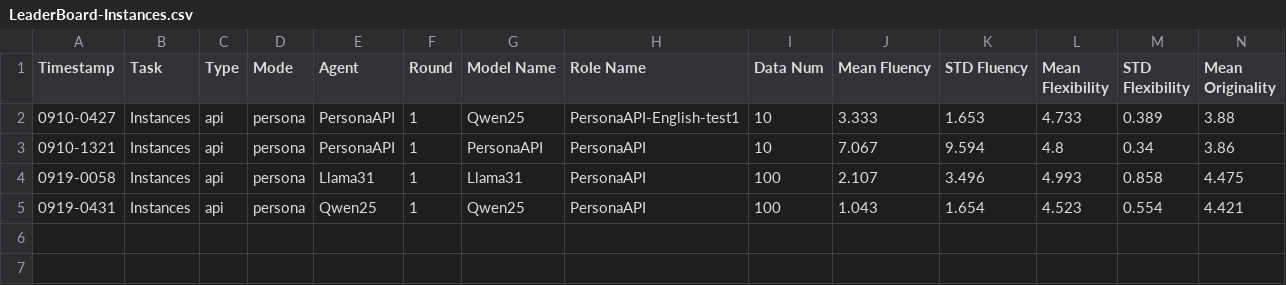
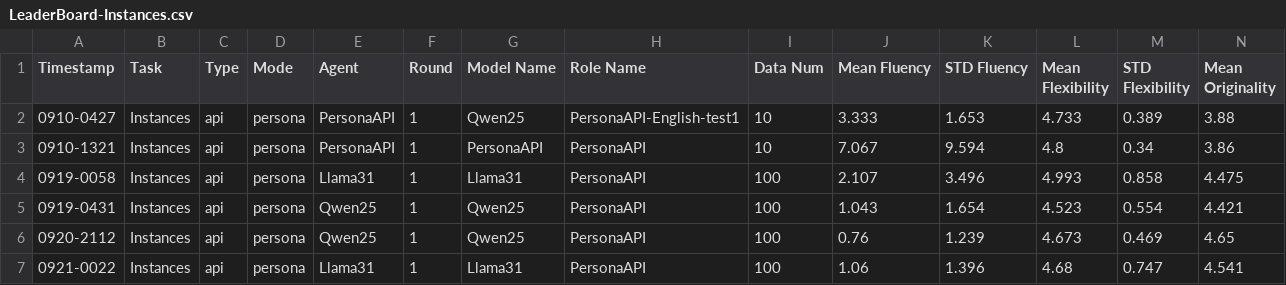
Before and after one commit to Bai1026/LLM_Persona, a CSV file: LLM-Discussion/Results/LeaderBoard/LeaderBoard-Instances.csv, drawn as a sheet; only a part is shown; rows hold the shown columns only; the diff names each change by its address in the sheet, - before the commit and + after, or states it on an @@ line.

```diff
--- a/LLM-Discussion/Results/LeaderBoard/LeaderBoard-Instances.csv
+++ b/LLM-Discussion/Results/LeaderBoard/LeaderBoard-Instances.csv
+row 6: 0920-2112 | Instances | api | persona | Qwen25 | 1 | Qwen25 | PersonaAPI | 100 | 0.76 | 1.239 | 4.673 | 0.469 | 4.65
+row 7: 0921-0022 | Instances | api | persona | Llama31 | 1 | Llama31 | PersonaAPI | 100 | 1.06 | 1.396 | 4.68 | 0.747 | 4.541
```
Also changed, not shown: LLM-Discussion/Results/LeaderBoard/LeaderBoard-Scientific.csv, LLM-Discussion/Results/LeaderBoard/LeaderBoard-Similarities.csv, 41 other files.
